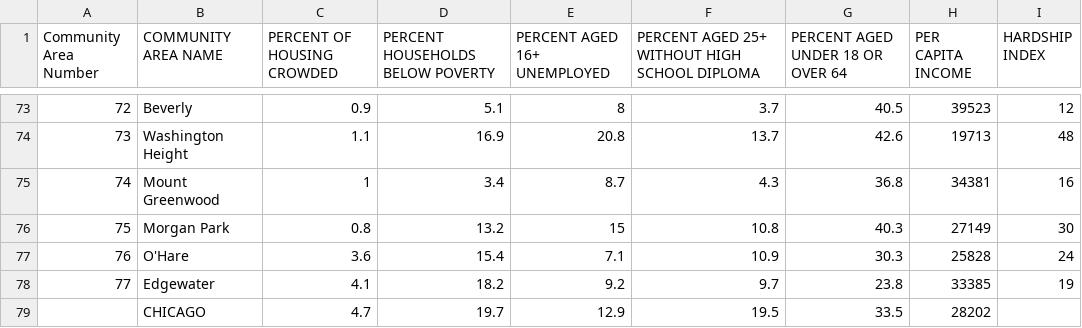
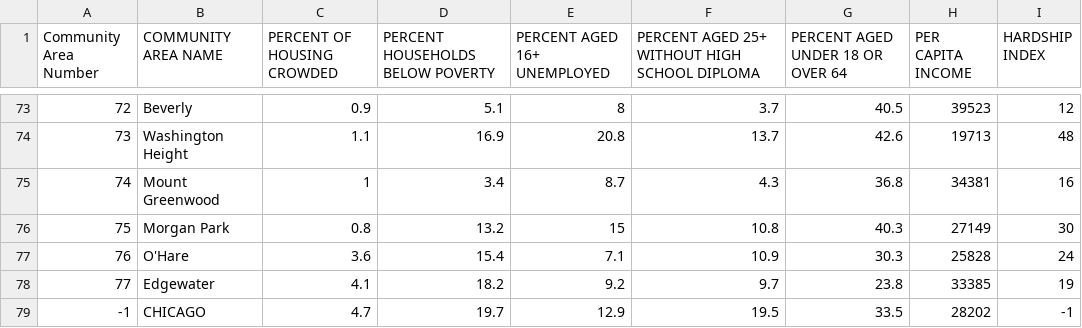
Before and after one commit to hahmed17/dsc202_final_project, a CSV file: data/Per_Capita_Income.csv, drawn as a sheet; only a part is shown, gaps mark what is left out.

```diff
--- a/data/Per_Capita_Income.csv
+++ b/data/Per_Capita_Income.csv
@@ -78,2 +78,2 @@ Community Area Number,COMMUNITY AREA NAME,PERCENT OF HOUSING CROWDED,PERCENT HOU
 77,Edgewater,4.1,18.2,9.2,9.7,23.8,33385,19
-,CHICAGO,4.7,19.7,12.9,19.5,33.5,28202,
+-1,CHICAGO,4.7,19.7,12.9,19.5,33.5,28202,-1
```
Also changed, not shown: 10 other files.
